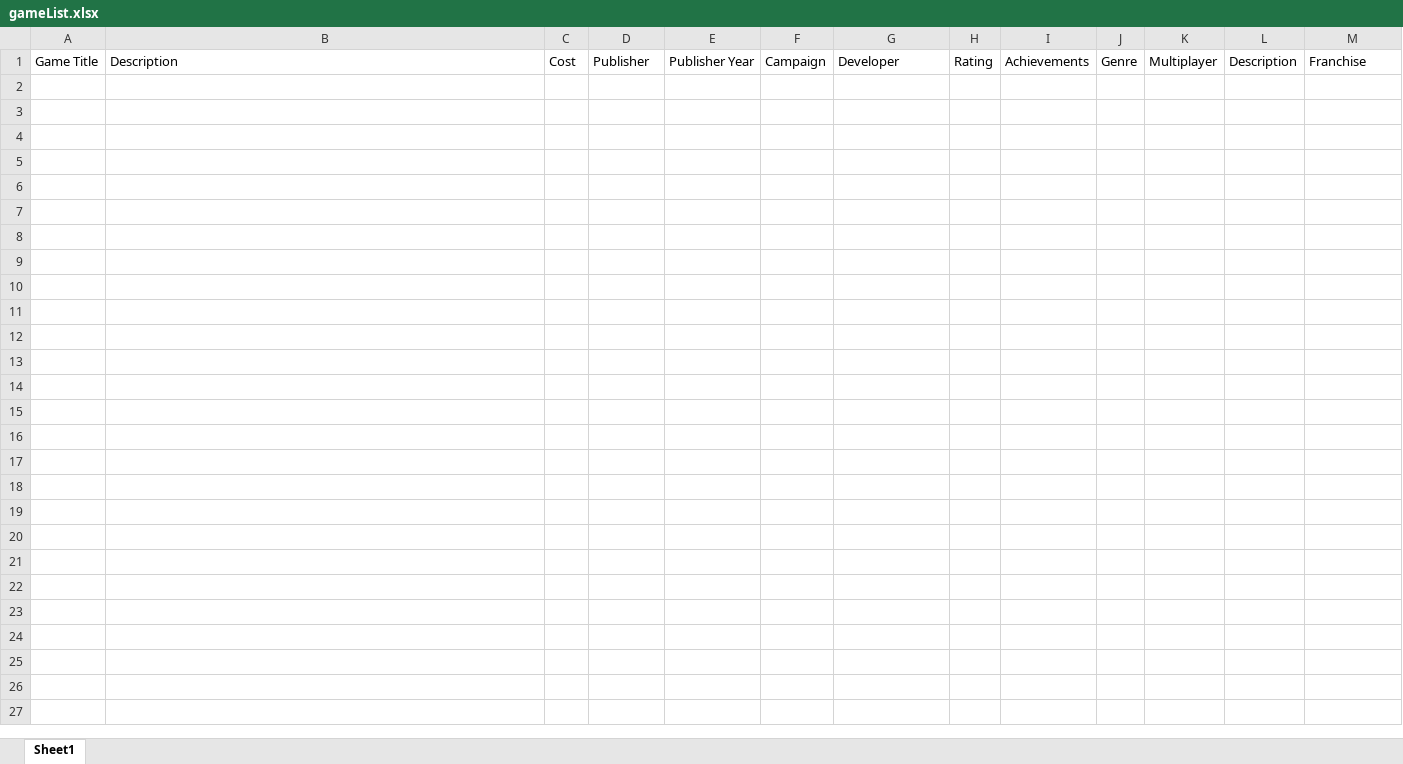
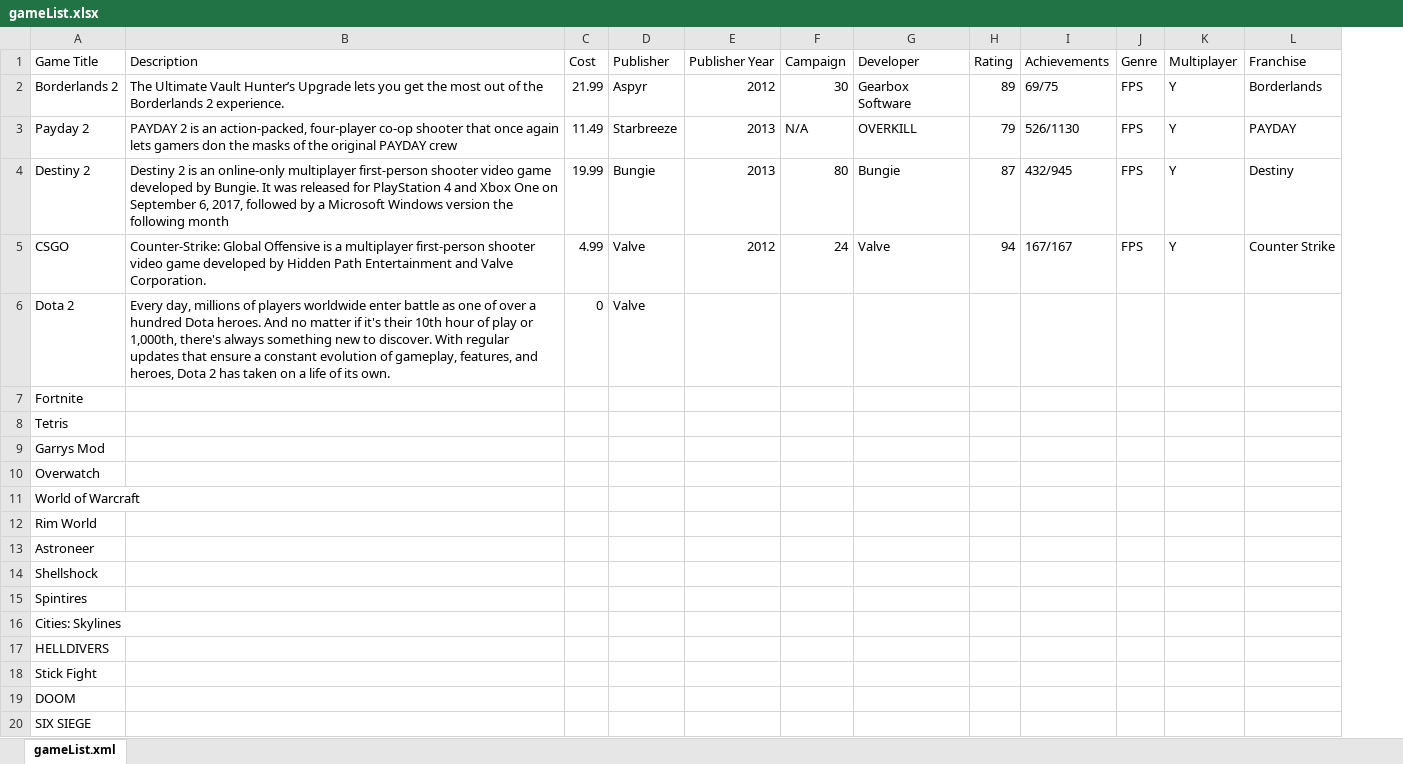
Before and after one commit to HackdaNorth/GameInventoryManager, an Excel workbook: src/Databases/gameList.xlsx, sheet gameList.xml, drawn as a sheet; only a part is shown; values as stored, in another font and other column widths than the file's, no borders; removed rows and columns are numbered as before the commit, all else as after; the diff covers the shown part only; the diff names each change by its address in the sheet, - before the commit and + after, or states it on an @@ line.

Commit message:
Group Final commit #6 gameList.csv updated

```diff
--- a/src/Databases/gameList.xlsx (sheet gameList.xml)
+++ b/src/Databases/gameList.xlsx (sheet gameList.xml)
-sheet tab: Sheet1
+sheet tab: gameList.xml
-column A (Game Title), empty
+column A (Game Title), empty
-column L (Description), empty
+row 2: Borderlands 2 | The Ultimate Vault Hunter’s Upgrade lets you get the most out of the Borderlands 2 experience. | 21.99 | Aspyr | 2012 | 30 | Gearbox Software | 89 | 69/75 | FPS | Y | Borderlands
+row 3: Payday 2 | PAYDAY 2 is an action-packed, four-player co-op shooter that once again lets gamers don the masks of the original PAYDAY crew | 11.49 | Starbreeze | 2013 | N/A | OVERKILL | 79 | 526/1130 | FPS | Y | PAYDAY
+row 4: Destiny 2 | Destiny 2 is an online-only multiplayer first-person shooter video game developed by Bungie. It was released for PlayStation 4 and Xbox One on September 6, 2017, followed by a Microsoft Windows version the following month | 19.99 | Bungie | 2013 | 80 | Bungie | 87 | 432/945 | FPS | Y | Destiny
+row 5: CSGO | Counter-Strike: Global Offensive is a multiplayer first-person shooter video game developed by Hidden Path Entertainment and Valve Corporation. | 4.99 | Valve | 2012 | 24 | Valve | 94 | 167/167 | FPS | Y | Counter Strike
+row 6: Dota 2 | Every day, millions of players worldwide enter battle as one of over a hundred Dota heroes. And no matter if it's their 10th hour of play or 1,000th, there's always something new to discover. With regular updates that ensure a constant evolution of gameplay, features, and heroes, Dota 2 has taken on a life of its own. | 0 | Valve
+row 7: Fortnite
+row 8: Tetris
+row 9: Garrys Mod
+row 10: Overwatch
+row 11: World of Warcraft
+row 12: Rim World
+row 13: Astroneer
+row 14: Shellshock
+row 15: Spintires
+row 16: Cities: Skylines
+row 17: HELLDIVERS
+row 18: Stick Fight
+row 19: DOOM
+row 20: SIX SIEGE
```
Also changed, not shown: 49 added rows elsewhere in this sheet, 2 other files.
